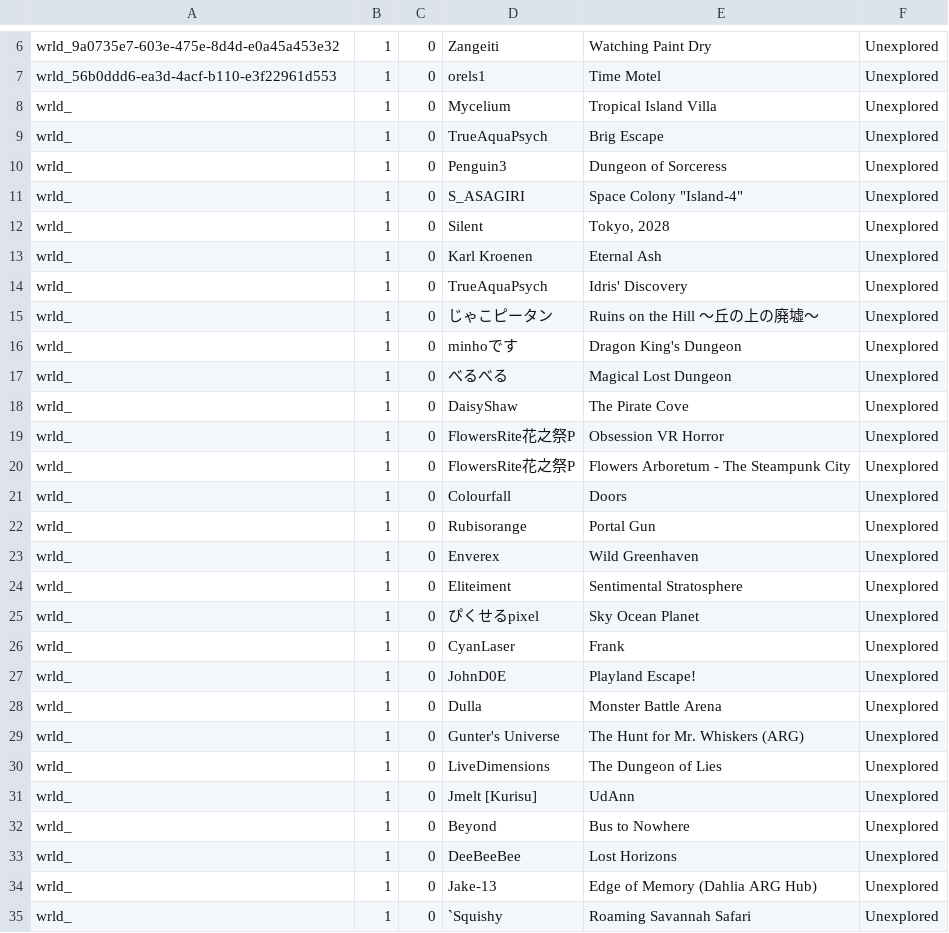
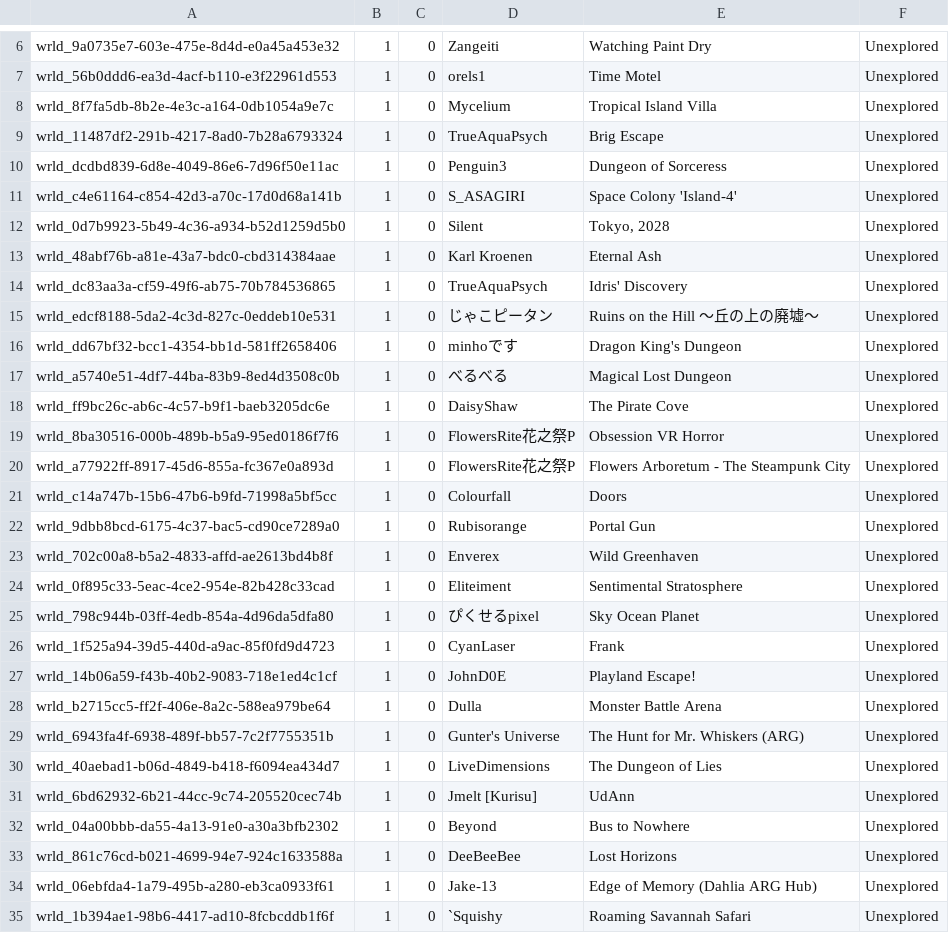
Before and after one commit to Twila27/twila27.github.io, a TSV file: vr/portals/voyagers/future_voyages.tsv, drawn as a sheet; only a part is shown, gaps mark what is left out; the diff covers the shown part only.

Commit message:
Update future_voyages.tsv

```diff
--- a/vr/portals/voyagers/future_voyages.tsv
+++ b/vr/portals/voyagers/future_voyages.tsv
@@ -7,29 +7,29 @@ wrld_9a0735e7-603e-475e-8d4d-e0a45a453e32	1	0	Zangeiti	Watching Paint Dry	Unexpl
 wrld_56b0ddd6-ea3d-4acf-b110-e3f22961d553	1	0	orels1	Time Motel	Unexplored
-wrld_	1	0	Mycelium	Tropical Island Villa	Unexplored
-wrld_	1	0	TrueAquaPsych	Brig Escape	Unexplored
-wrld_	1	0	Penguin3	Dungeon of Sorceress	Unexplored
-wrld_	1	0	S_ASAGIRI	Space Colony "Island-4"	Unexplored
-wrld_	1	0	Silent	Tokyo, 2028	Unexplored
-wrld_	1	0	Karl Kroenen	Eternal Ash	Unexplored
-wrld_	1	0	TrueAquaPsych	Idris' Discovery	Unexplored
-wrld_	1	0	じゃこピータン	Ruins on the Hill ～丘の上の廃墟～	Unexplored
-wrld_	1	0	minhoです	Dragon King's Dungeon	Unexplored
-wrld_	1	0	べるべる	Magical Lost Dungeon	Unexplored
-wrld_	1	0	DaisyShaw	The Pirate Cove	Unexplored
-wrld_	1	0	FlowersRite花之祭P	Obsession VR Horror	Unexplored
-wrld_	1	0	FlowersRite花之祭P	Flowers Arboretum - The Steampunk City	Unexplored
-wrld_	1	0	Colourfall	Doors	Unexplored
-wrld_	1	0	Rubisorange	Portal Gun	Unexplored
-wrld_	1	0	Enverex	Wild Greenhaven	Unexplored
-wrld_	1	0	Eliteiment	Sentimental Stratosphere	Unexplored
-wrld_	1	0	ぴくせるpixel	Sky Ocean Planet	Unexplored
-wrld_	1	0	CyanLaser	Frank	Unexplored
-wrld_	1	0	JohnD0E	Playland Escape!	Unexplored
-wrld_	1	0	Dulla	Monster Battle Arena	Unexplored
-wrld_	1	0	Gunter's Universe	The Hunt for Mr. Whiskers (ARG)	Unexplored
-wrld_	1	0	LiveDimensions	The Dungeon of Lies	Unexplored
-wrld_	1	0	Jmelt [Kurisu]	UdAnn	Unexplored
-wrld_	1	0	Beyond	Bus to Nowhere	Unexplored
-wrld_	1	0	DeeBeeBee	Lost Horizons	Unexplored
-wrld_	1	0	Jake-13	Edge of Memory (Dahlia ARG Hub)	Unexplored
-wrld_	1	0	`Squishy	Roaming Savannah Safari	Unexplored
+wrld_8f7fa5db-8b2e-4e3c-a164-0db1054a9e7c	1	0	Mycelium	Tropical Island Villa	Unexplored
+wrld_11487df2-291b-4217-8ad0-7b28a6793324	1	0	TrueAquaPsych	Brig Escape	Unexplored
+wrld_dcdbd839-6d8e-4049-86e6-7d96f50e11ac	1	0	Penguin3	Dungeon of Sorceress	Unexplored
+wrld_c4e61164-c854-42d3-a70c-17d0d68a141b	1	0	S_ASAGIRI	Space Colony 'Island-4'	Unexplored
+wrld_0d7b9923-5b49-4c36-a934-b52d1259d5b0	1	0	Silent	Tokyo, 2028	Unexplored
+wrld_48abf76b-a81e-43a7-bdc0-cbd314384aae	1	0	Karl Kroenen	Eternal Ash	Unexplored
+wrld_dc83aa3a-cf59-49f6-ab75-70b784536865	1	0	TrueAquaPsych	Idris' Discovery	Unexplored
+wrld_edcf8188-5da2-4c3d-827c-0eddeb10e531	1	0	じゃこピータン	Ruins on the Hill ～丘の上の廃墟～	Unexplored
+wrld_dd67bf32-bcc1-4354-bb1d-581ff2658406	1	0	minhoです	Dragon King's Dungeon	Unexplored
+wrld_a5740e51-4df7-44ba-83b9-8ed4d3508c0b	1	0	べるべる	Magical Lost Dungeon	Unexplored
+wrld_ff9bc26c-ab6c-4c57-b9f1-baeb3205dc6e	1	0	DaisyShaw	The Pirate Cove	Unexplored
+wrld_8ba30516-000b-489b-b5a9-95ed0186f7f6	1	0	FlowersRite花之祭P	Obsession VR Horror	Unexplored
+wrld_a77922ff-8917-45d6-855a-fc367e0a893d	1	0	FlowersRite花之祭P	Flowers Arboretum - The Steampunk City	Unexplored
+wrld_c14a747b-15b6-47b6-b9fd-71998a5bf5cc	1	0	Colourfall	Doors	Unexplored
+wrld_9dbb8bcd-6175-4c37-bac5-cd90ce7289a0	1	0	Rubisorange	Portal Gun	Unexplored
+wrld_702c00a8-b5a2-4833-affd-ae2613bd4b8f	1	0	Enverex	Wild Greenhaven	Unexplored
+wrld_0f895c33-5eac-4ce2-954e-82b428c33cad	1	0	Eliteiment	Sentimental Stratosphere	Unexplored
+wrld_798c944b-03ff-4edb-854a-4d96da5dfa80	1	0	ぴくせるpixel	Sky Ocean Planet	Unexplored
+wrld_1f525a94-39d5-440d-a9ac-85f0fd9d4723	1	0	CyanLaser	Frank	Unexplored
+wrld_14b06a59-f43b-40b2-9083-718e1ed4c1cf	1	0	JohnD0E	Playland Escape!	Unexplored
+wrld_b2715cc5-ff2f-406e-8a2c-588ea979be64	1	0	Dulla	Monster Battle Arena	Unexplored
+wrld_6943fa4f-6938-489f-bb57-7c2f7755351b	1	0	Gunter's Universe	The Hunt for Mr. Whiskers (ARG)	Unexplored
+wrld_40aebad1-b06d-4849-b418-f6094ea434d7	1	0	LiveDimensions	The Dungeon of Lies	Unexplored
+wrld_6bd62932-6b21-44cc-9c74-205520cec74b	1	0	Jmelt [Kurisu]	UdAnn	Unexplored
+wrld_04a00bbb-da55-4a13-91e0-a30a3bfb2302	1	0	Beyond	Bus to Nowhere	Unexplored
+wrld_861c76cd-b021-4699-94e7-924c1633588a	1	0	DeeBeeBee	Lost Horizons	Unexplored
+wrld_06ebfda4-1a79-495b-a280-eb3ca0933f61	1	0	Jake-13	Edge of Memory (Dahlia ARG Hub)	Unexplored
+wrld_1b394ae1-98b6-4417-ad10-8fcbcddb1f6f	1	0	`Squishy	Roaming Savannah Safari	Unexplored
```
Also changed, not shown: 17 edited cells elsewhere in this file.
